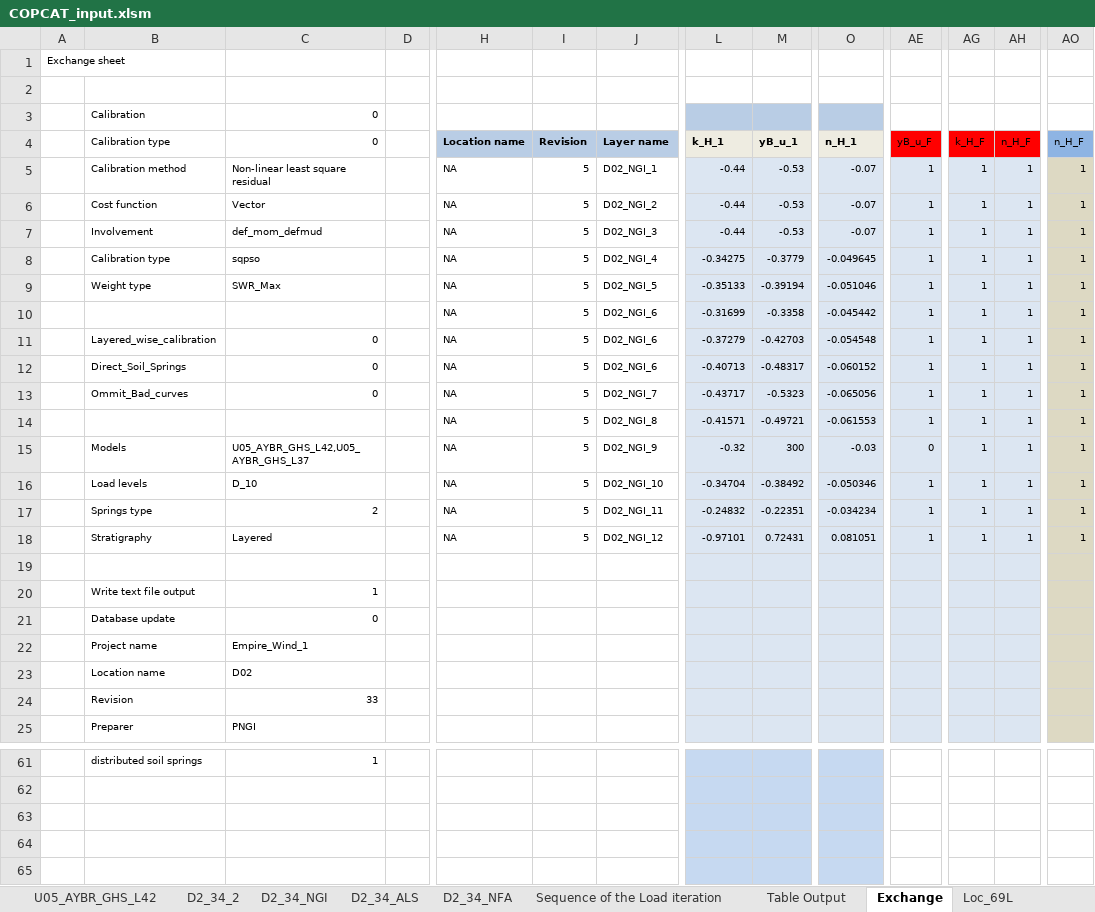
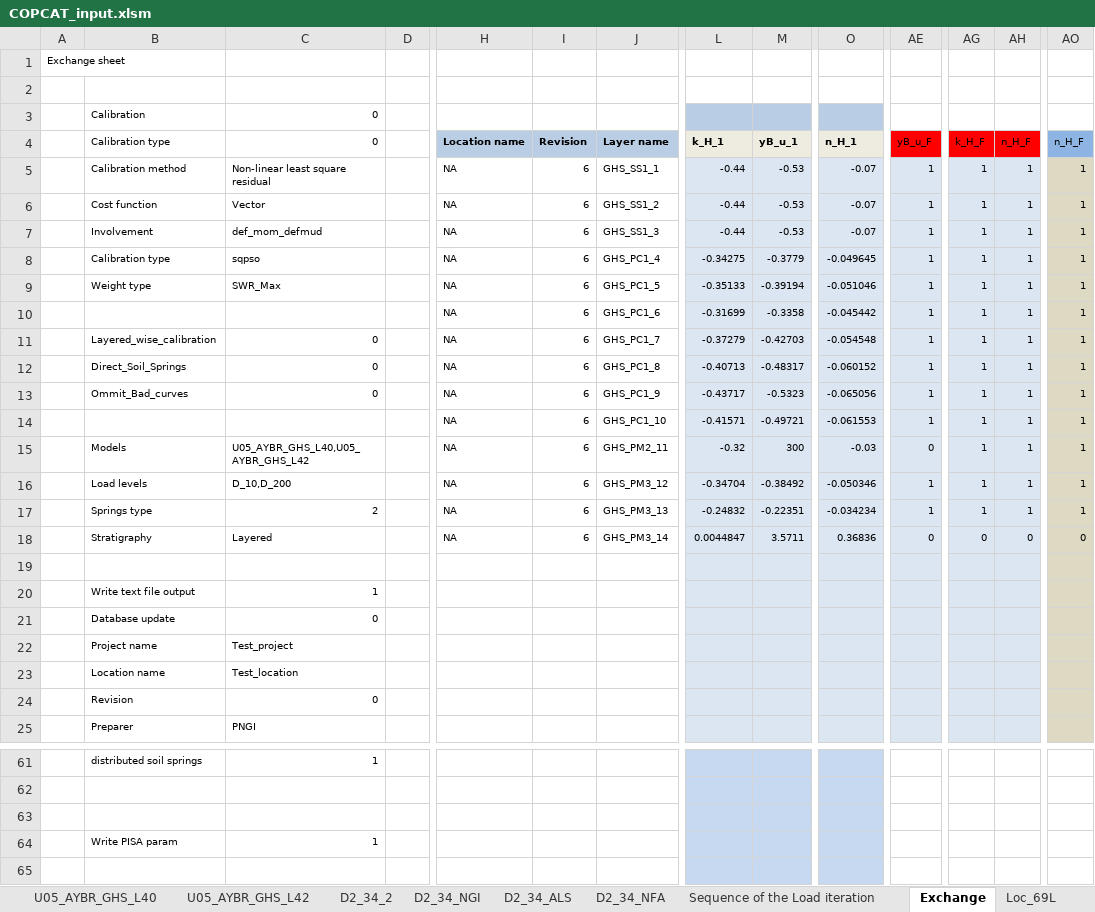
Before and after one commit to Shashlik-King/London, an Excel workbook: excel/COPCAT_input.xlsm, sheet Exchange, drawn as a sheet; only a part is shown, gaps mark what is left out; values as stored, in another font and other column widths than the file's, no borders; rows hold the shown columns only; the diff names each change by its address in the sheet, - before the commit and + after, or states it on an @@ line.

```diff
--- a/excel/COPCAT_input.xlsm (sheet Exchange)
+++ b/excel/COPCAT_input.xlsm (sheet Exchange)
+sheet tab: U05_AYBR_GHS_L40
-I5:I18 (Revision): 5
+I5:I18 (Revision): 6
-J5 (Layer name): D02_NGI_1
+J5 (Layer name): GHS_SS1_1
-J6 (Layer name): D02_NGI_2
+J6 (Layer name): GHS_SS1_2
-J7 (Layer name): D02_NGI_3
+J7 (Layer name): GHS_SS1_3
-J8 (Layer name): D02_NGI_4
+J8 (Layer name): GHS_PC1_4
-J9 (Layer name): D02_NGI_5
+J9 (Layer name): GHS_PC1_5
-J10 (Layer name): D02_NGI_6
+J10 (Layer name): GHS_PC1_6
-J11 (Layer name): D02_NGI_6
+J11 (Layer name): GHS_PC1_7
-J12 (Layer name): D02_NGI_6
+J12 (Layer name): GHS_PC1_8
-J13 (Layer name): D02_NGI_7
+J13 (Layer name): GHS_PC1_9
-J14 (Layer name): D02_NGI_8
+J14 (Layer name): GHS_PC1_10
-C15 (0): U05_AYBR_GHS_L42,U05_AYBR_GHS_L37
+C15 (0): U05_AYBR_GHS_L40,U05_AYBR_GHS_L42
-J15 (Layer name): D02_NGI_9
+J15 (Layer name): GHS_PM2_11
-C16 (0): D_10
+C16 (0): D_10,D_200
-J16 (Layer name): D02_NGI_10
+J16 (Layer name): GHS_PM3_12
-J17 (Layer name): D02_NGI_11
+J17 (Layer name): GHS_PM3_13
-J18 (Layer name): D02_NGI_12
+J18 (Layer name): GHS_PM3_14
-L18 (k_H_1): -0.97101
+L18 (k_H_1): 0.0044847
-M18 (yB_u_1): 0.72431
+M18 (yB_u_1): 3.5711
-O18 (n_H_1): 0.081051
+O18 (n_H_1): 0.36836
-AE18 (yB_u_F): 1
+AE18 (yB_u_F): 0
-AG18 (k_H_F): 1
+AG18 (k_H_F): 0
-AH18 (n_H_F): 1
+AH18 (n_H_F): 0
-AO18 (n_H_F): 1
+AO18 (n_H_F): 0
-C22 (0): Empire_Wind_1
+C22 (0): Test_project
-C23 (0): D02
+C23 (0): Test_location
-C24 (0): 33
+C24 (0): 0
-row 64: (empty)
+row 64:  | Write PISA param | 1
```
Also changed, not shown: sheet U05_AYBR_GHS_L42, sheet Control Panel, sheet Table Output, sheet U05_AYBR_GHS_L37, other sheet tabs, formulas that keep their value, charts or pictures, 6 other files.
